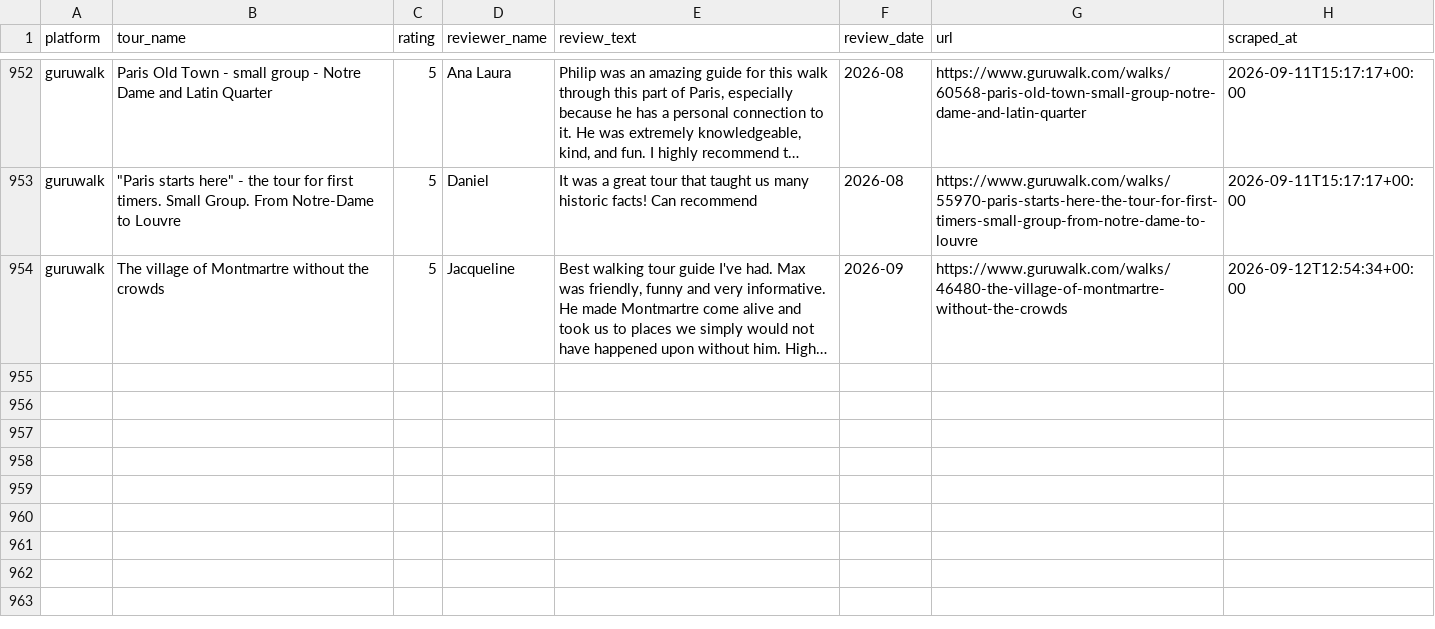
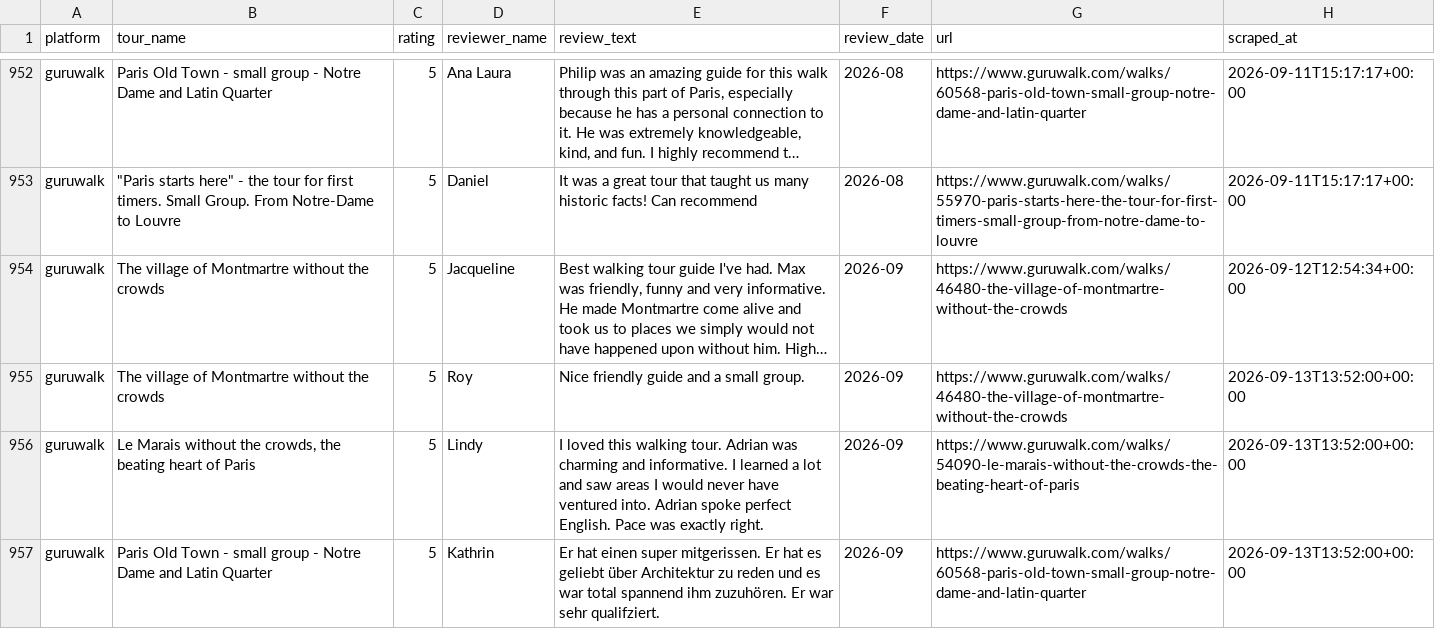
Before and after one commit to LR033/review-tracker-dw, a CSV file: data/reviews.csv, drawn as a sheet; only a part is shown, gaps mark what is left out; long unchanged cells end in …; the diff names each change by its address in the sheet, - before the commit and + after, or states it on an @@ line.

```diff
--- a/data/reviews.csv
+++ b/data/reviews.csv
+row 955: guruwalk | The village of Montmartre without the crowds | 5 | Roy | Nice friendly guide and a small group. | 2026-09 | https://www.guruwalk.com/walks/46480-the-village-of-montmartre-without-the-crowds | 2026-09-13T13:52:00+00:00
+row 956: guruwalk | Le Marais without the crowds, the beating heart of Paris | 5 | Lindy | I loved this walking tour. Adrian was charming and informative. I learned a lot and saw areas I would never have ventured into. Adrian spoke perfect English. Pace was exactly right. | 2026-09 | https://www.guruwalk.com/walks/54090-le-marais-without-the-crowds-the-beating-heart-of-paris | 2026-09-13T13:52:00+00:00
+row 957: guruwalk | Paris Old Town - small group - Notre Dame and Latin Quarter | 5 | Kathrin | Er hat einen super mitgerissen. Er hat es geliebt über Architektur zu reden und es war total spannend ihm zuzuhören. Er war sehr qualifziert. | 2026-09 | https://www.guruwalk.com/walks/60568-paris-old-town-small-group-notre-dame-and-latin-quarter | 2026-09-13T13:52:00+00:00
```
